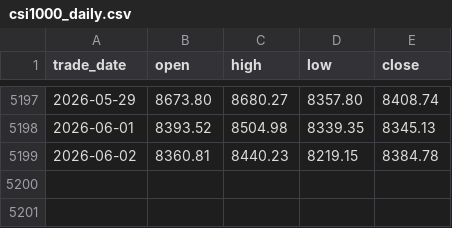
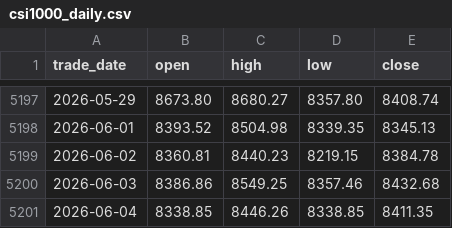
Before and after one commit to zhuyanxi/CarnoFinance, a CSV file: quant/CSI1000/total/csi1000_daily.csv, drawn as a sheet; only a part is shown, gaps mark what is left out.

```diff
--- a/quant/CSI1000/total/csi1000_daily.csv
+++ b/quant/CSI1000/total/csi1000_daily.csv
@@ -5199 +5199,3 @@ trade_date,open,high,low,close
 2026-06-02,8360.81,8440.23,8219.15,8384.78
+2026-06-03,8386.86,8549.25,8357.46,8432.68
+2026-06-04,8338.85,8446.26,8338.85,8411.35
```
Also changed, not shown: 11 other files.
